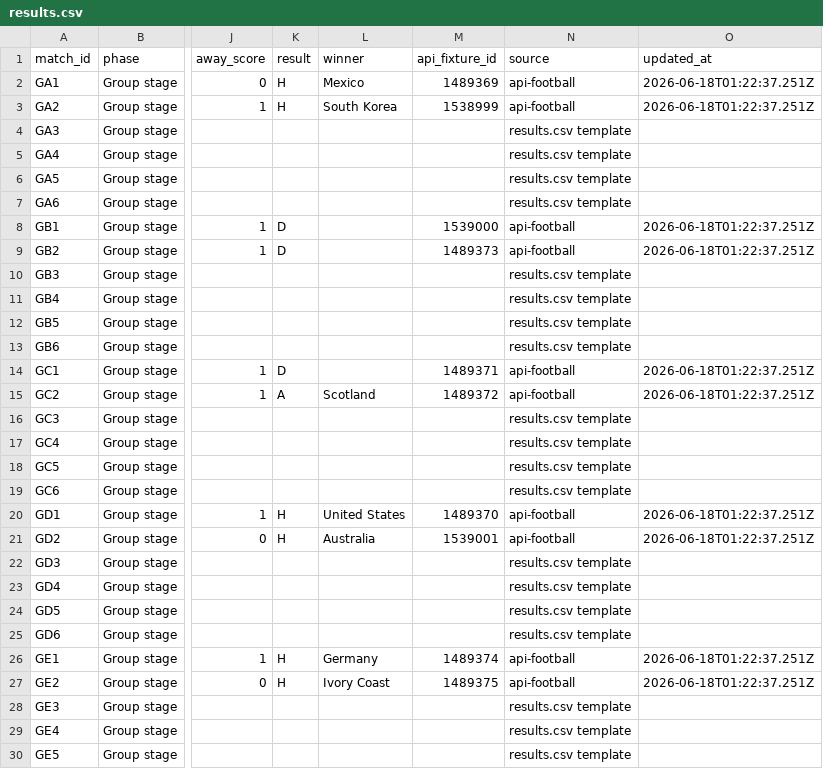
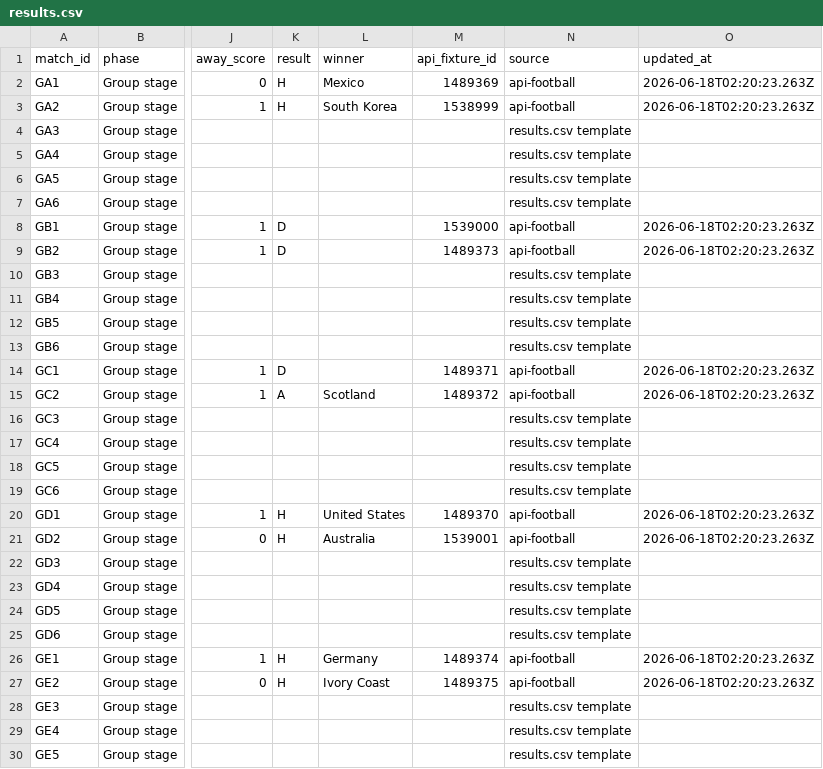
Before and after one commit to 10-01/rolln-world-cup-benchmark, a CSV file: public/data/results.csv, drawn as a sheet; only a part is shown, gaps mark what is left out; the diff covers the shown part only; the diff names each change by its address in the sheet, - before the commit and + after, or states it on an @@ line.

Commit message:
Update World Cup benchmark results

```diff
--- a/public/data/results.csv
+++ b/public/data/results.csv
-O2:O3 (updated_at): 2026-06-18T01:22:37.251Z
+O2:O3 (updated_at): 2026-06-18T02:20:23.263Z
-O8:O9 (updated_at): 2026-06-18T01:22:37.251Z
+O8:O9 (updated_at): 2026-06-18T02:20:23.263Z
-O14:O15 (updated_at): 2026-06-18T01:22:37.251Z
+O14:O15 (updated_at): 2026-06-18T02:20:23.263Z
-O20:O21 (updated_at): 2026-06-18T01:22:37.251Z
+O20:O21 (updated_at): 2026-06-18T02:20:23.263Z
-O26:O27 (updated_at): 2026-06-18T01:22:37.251Z
+O26:O27 (updated_at): 2026-06-18T02:20:23.263Z
```
Also changed, not shown: 13 edited cells elsewhere in this file, 1 other file.
